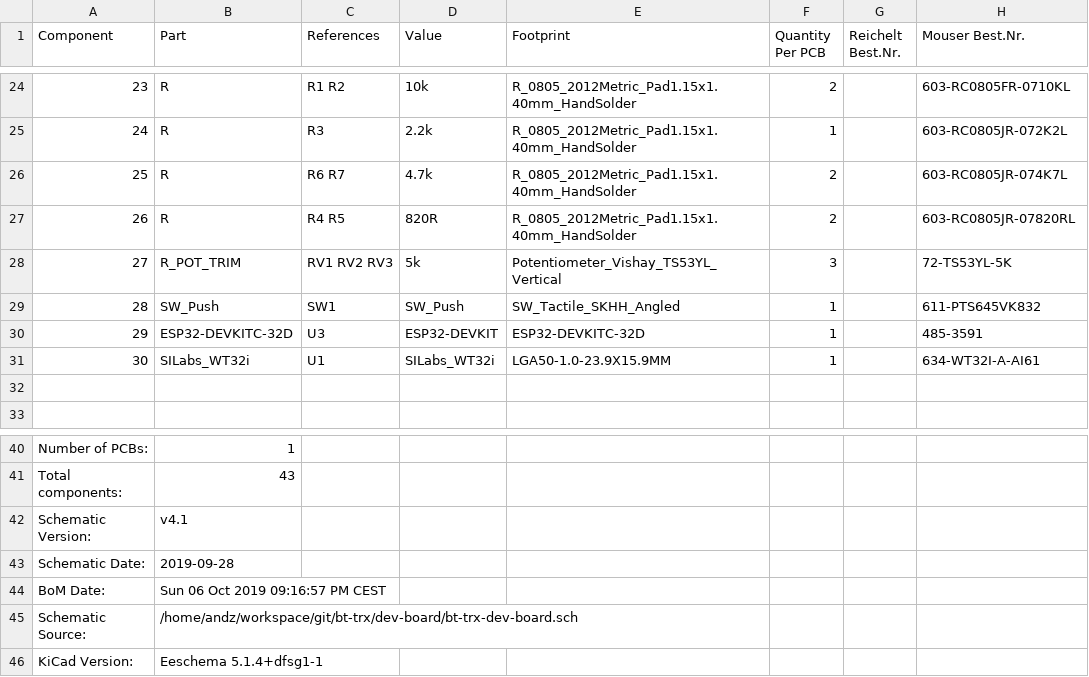
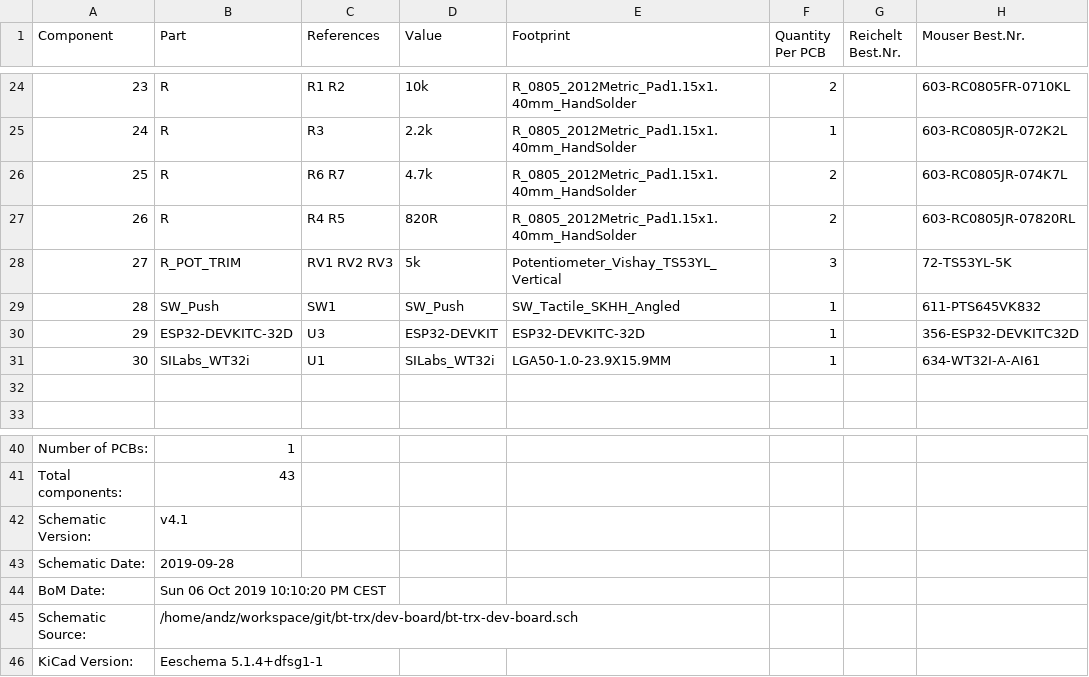
Before and after one commit to bt-trx/dev-board, a CSV file: documents/bom/bt-trx-dev-board.csv, drawn as a sheet; only a part is shown, gaps mark what is left out.

```diff
--- a/documents/bom/bt-trx-dev-board.csv
+++ b/documents/bom/bt-trx-dev-board.csv
@@ -29,3 +29,3 @@ Component,Part,References,Value,Footprint,Quantity Per PCB,Reichelt Best.Nr.,Mou
 28,SW_Push,SW1,SW_Push,SW_Tactile_SKHH_Angled,1,,611-PTS645VK832
-29,ESP32-DEVKITC-32D,U3,ESP32-DEVKIT,ESP32-DEVKITC-32D,1,,485-3591
+29,ESP32-DEVKITC-32D,U3,ESP32-DEVKIT,ESP32-DEVKITC-32D,1,,356-ESP32-DEVKITC32D
 30,SILabs_WT32i,U1,SILabs_WT32i,LGA50-1.0-23.9X15.9MM,1,,634-WT32I-A-AI61
@@ -43,3 +43,3 @@ Schematic Version:,v4.1
 Schematic Date:,2019-09-28
-BoM Date:,Sun 06 Oct 2019 09:16:57 PM CEST
+BoM Date:,Sun 06 Oct 2019 10:10:20 PM CEST
 Schematic Source:,/home/andz/workspace/git/bt-trx/dev-board/bt-trx-dev-board.sch
```
Also changed, not shown: 3 other files.
